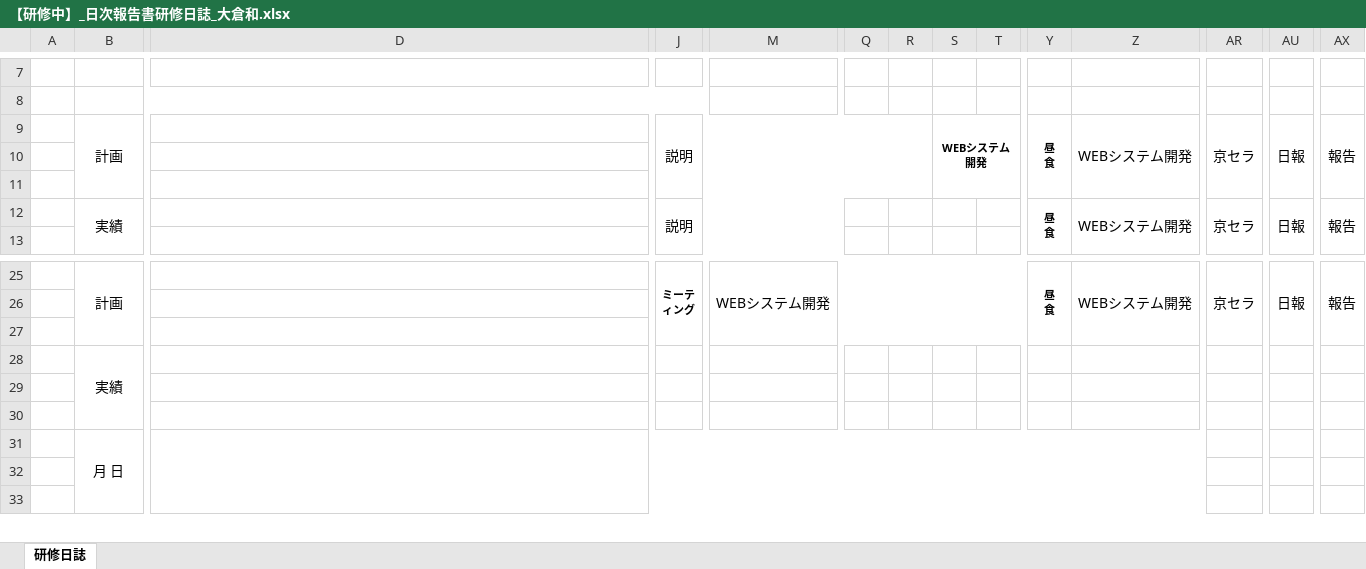
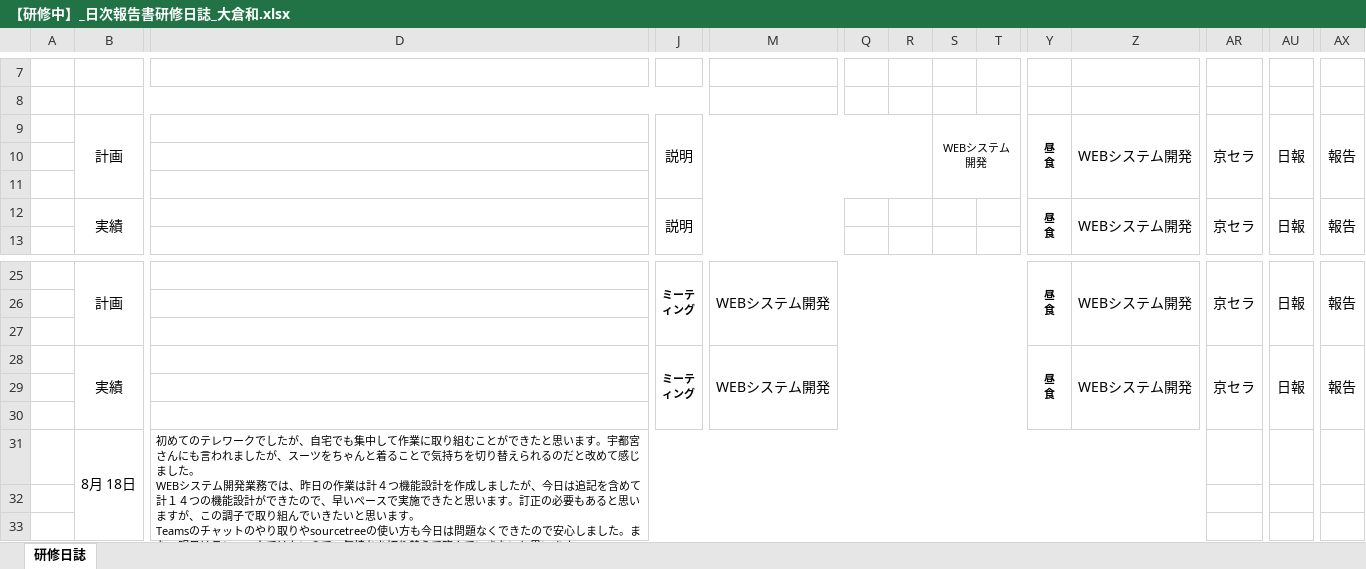
Before and after one commit to miyazaki026/git04, an Excel workbook: 【研修中】_日次報告書研修日誌_大倉和.xlsx, sheet 研修日誌, drawn as a sheet; only a part is shown, gaps mark what is left out; values as stored, in another font and other column widths than the file's, no borders; removed rows and columns are numbered as before the commit, all else as after; rows hold the shown columns only; ↵ is a line break in a cell; the diff names each change by its address in the sheet, - before the commit and + after, or states it on an @@ line.

Commit message:
8/18(火)の日報を追記しました。

```diff
--- a/【研修中】_日次報告書研修日誌_大倉和.xlsx (sheet 研修日誌)
+++ b/【研修中】_日次報告書研修日誌_大倉和.xlsx (sheet 研修日誌)
-S9 bold: on
+S9 bold: off
-row 28:  | 実績
+row 28:  | 実績 |  | ミーテ ↵ ィング | WEBシステム開発 |  |  |  |  | 昼 ↵ 食 | WEBシステム開発 | 京セラ | 日報 | 報告
-row 31:  | 月 日
+row 31:  | 8月 18日 | 初めてのテレワークでしたが、自宅でも集中して作業に取り組むことができたと思います。宇都宮さんにも言われましたが、スーツをちゃんと着ることで気持ちを切り替えられるのだと改めて感じました。 ↵ WEBシステム開発業務では、昨日の作業は計４つ機能設計を作成しましたが、今日は追記を含めて計１４つの機能設計ができたので、早いペースで実施できたと思います。訂正の必要もあると思いますが、この調子で取り組んでいきたいと思います。 ↵ Teamsのチャットのやり取りやsourcetreeの使い方も今日は問題なくできたので安心しました。また、明日はテレワークではないので、気持ちを切り替えて臨んでいきたいと思います。
```
